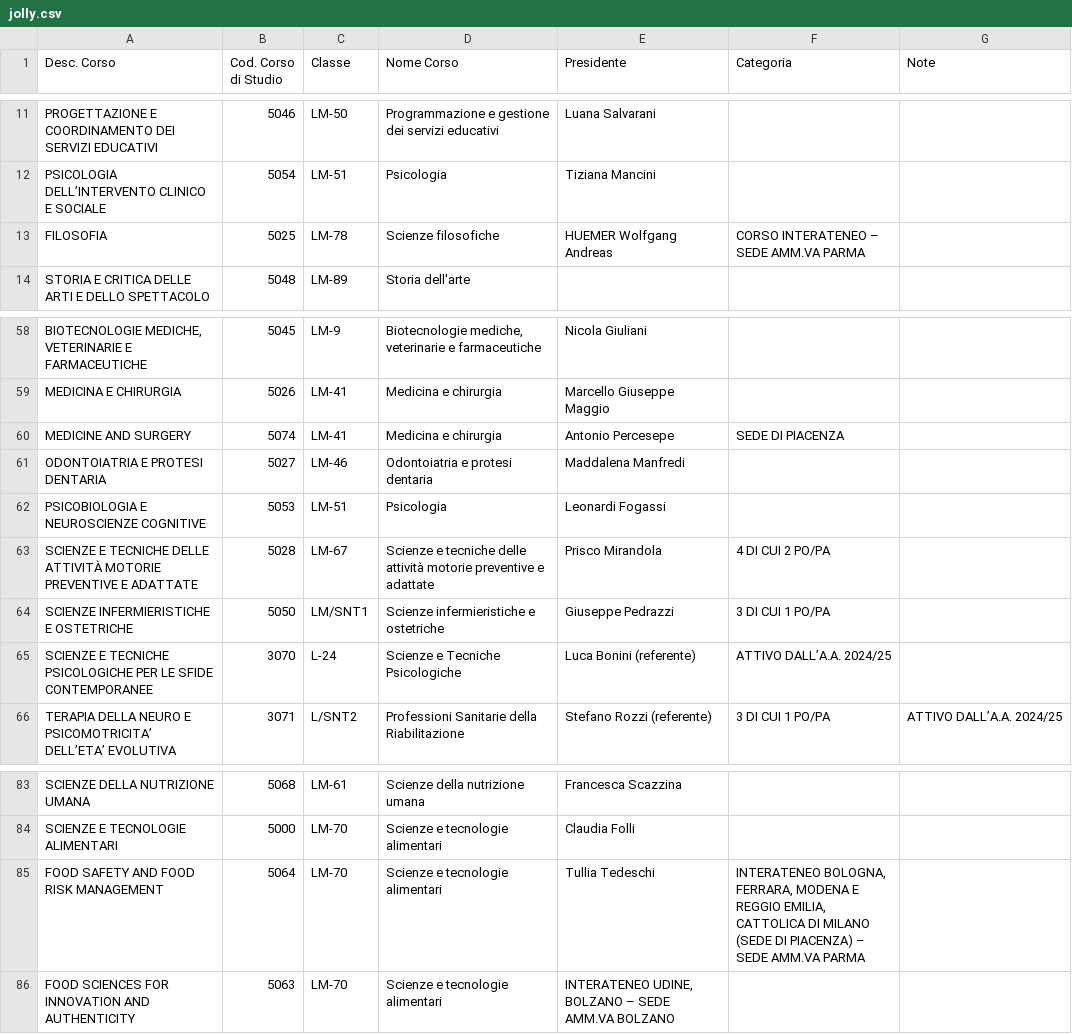
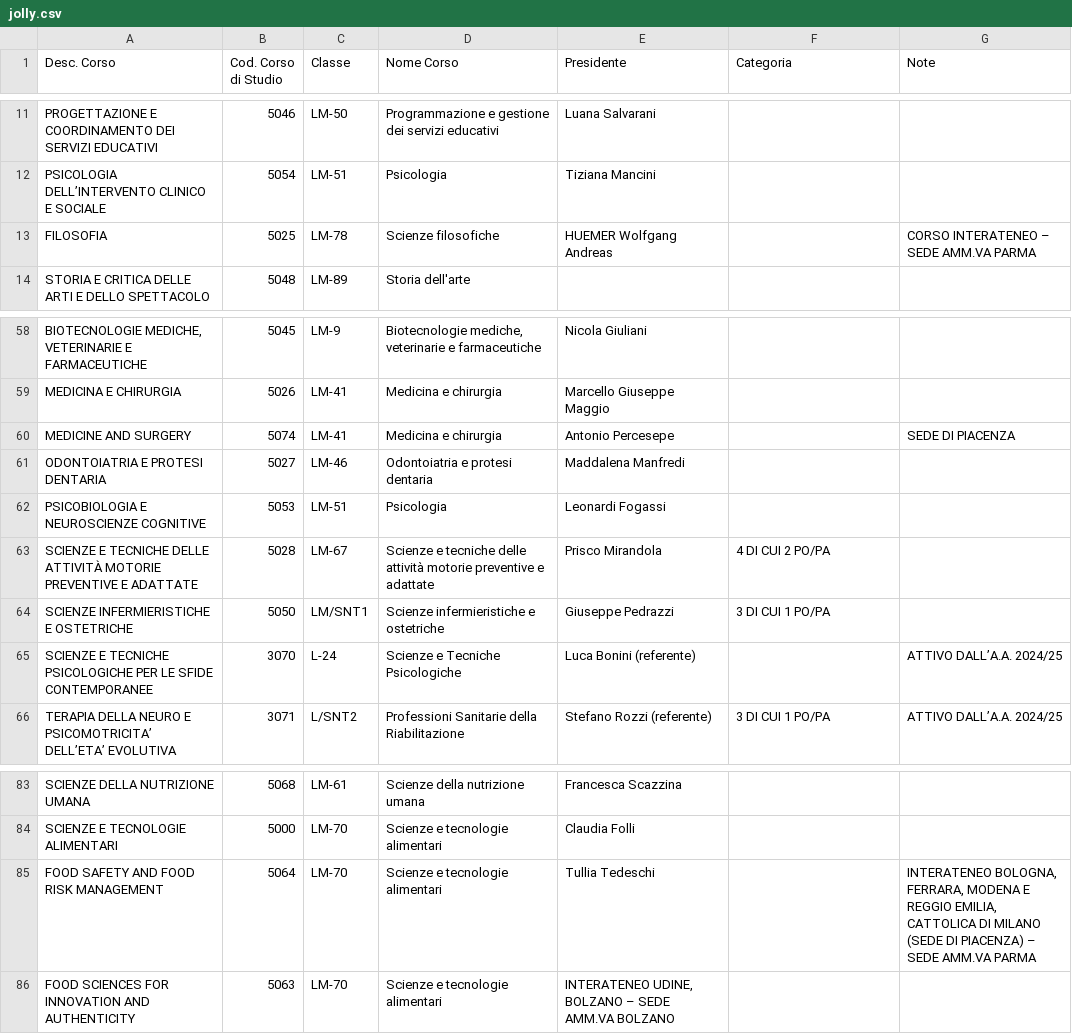
Before and after one commit to manueldiagostino/pd-garanti, a CSV file: input/numerosita/jolly.csv, drawn as a sheet; only a part is shown, gaps mark what is left out; the diff names each change by its address in the sheet, - before the commit and + after, or states it on an @@ line.

```diff
--- a/input/numerosita/jolly.csv
+++ b/input/numerosita/jolly.csv
-F13 (Categoria): CORSO INTERATENEO – SEDE AMM.VA PARMA
+F13 (Categoria): (empty)
-G13 (Note): (empty)
+G13 (Note): CORSO INTERATENEO – SEDE AMM.VA PARMA
-F60 (Categoria): SEDE DI PIACENZA
+F60 (Categoria): (empty)
-G60 (Note): (empty)
+G60 (Note): SEDE DI PIACENZA
-F65 (Categoria): ATTIVO DALL’A.A. 2024/25
+F65 (Categoria): (empty)
-G65 (Note): (empty)
+G65 (Note): ATTIVO DALL’A.A. 2024/25
-F85 (Categoria): INTERATENEO BOLOGNA, FERRARA, MODENA E REGGIO EMILIA, CATTOLICA DI MILANO (SEDE DI PIACENZA) – SEDE AMM.VA PARMA
+F85 (Categoria): (empty)
-G85 (Note): (empty)
+G85 (Note): INTERATENEO BOLOGNA, FERRARA, MODENA E REGGIO EMILIA, CATTOLICA DI MILANO (SEDE DI PIACENZA) – SEDE AMM.VA PARMA
```
Also changed, not shown: input/numerosita/numerosita_l.csv, 11 other files.
